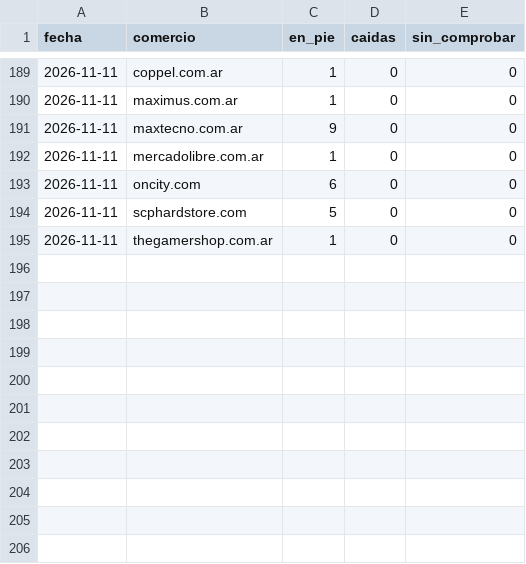
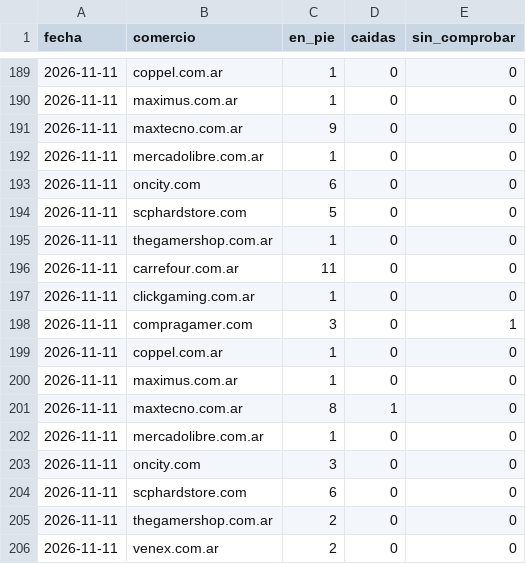
Before and after one commit to luismarceloescudero-debug/la-pichincha, a CSV file: verificacion/2026-11.csv, drawn as a sheet; only a part is shown, gaps mark what is left out.

```diff
--- a/verificacion/2026-11.csv
+++ b/verificacion/2026-11.csv
@@ -195 +195,12 @@ fecha,comercio,en_pie,caidas,sin_comprobar
 2026-11-11,thegamershop.com.ar,1,0,0
+2026-11-11,carrefour.com.ar,11,0,0
+2026-11-11,clickgaming.com.ar,1,0,0
+2026-11-11,compragamer.com,3,0,1
+2026-11-11,coppel.com.ar,1,0,0
+2026-11-11,maximus.com.ar,1,0,0
+2026-11-11,maxtecno.com.ar,8,1,0
+2026-11-11,mercadolibre.com.ar,1,0,0
+2026-11-11,oncity.com,3,0,0
+2026-11-11,scphardstore.com,6,0,0
+2026-11-11,thegamershop.com.ar,2,0,0
+2026-11-11,venex.com.ar,2,0,0
```
